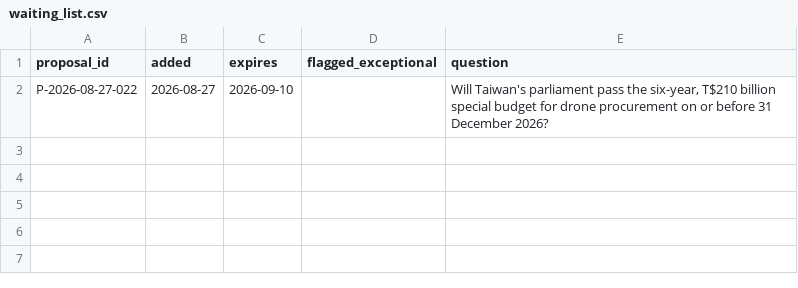
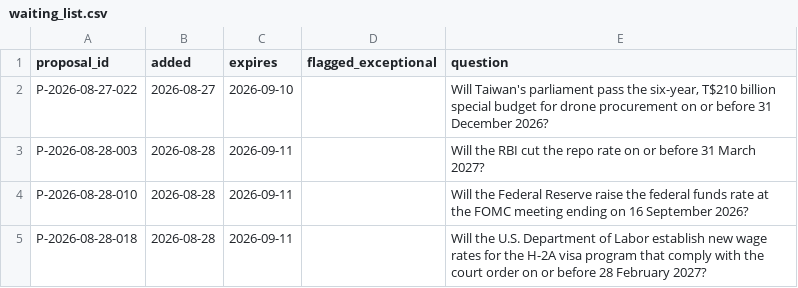
Before and after one commit to Aakash10867/SUPERFORECASTER, a CSV file: data/waiting_list.csv, drawn as a sheet.

```diff
--- a/data/waiting_list.csv
+++ b/data/waiting_list.csv
@@ -2 +2,4 @@ proposal_id,added,expires,flagged_exceptional,question
 P-2026-08-27-022,2026-08-27,2026-09-10,,"Will Taiwan's parliament pass the six-year, T$210 billion special budget for drone procurement on or before 31 December 2026?"
+P-2026-08-28-003,2026-08-28,2026-09-11,,Will the RBI cut the repo rate on or before 31 March 2027?
+P-2026-08-28-010,2026-08-28,2026-09-11,,Will the Federal Reserve raise the federal funds rate at the FOMC meeting ending on 16 September 2026?
+P-2026-08-28-018,2026-08-28,2026-09-11,,Will the U.S. Department of Labor establish new wage rates for the H-2A visa program that comply with the court order on or before 28 February 2027?
```
Also changed, not shown: data/diagnostics.csv, data/forecasts.csv, 43 other files.
